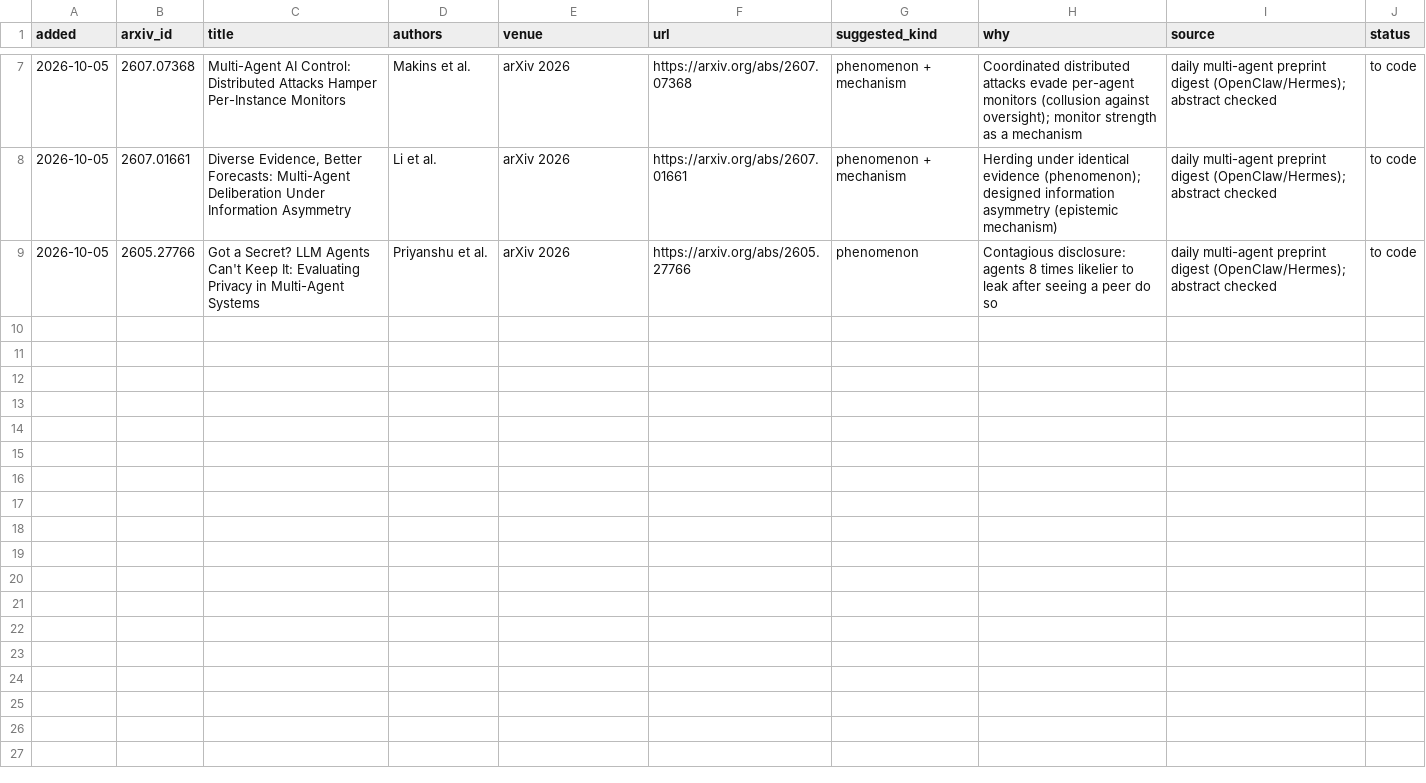
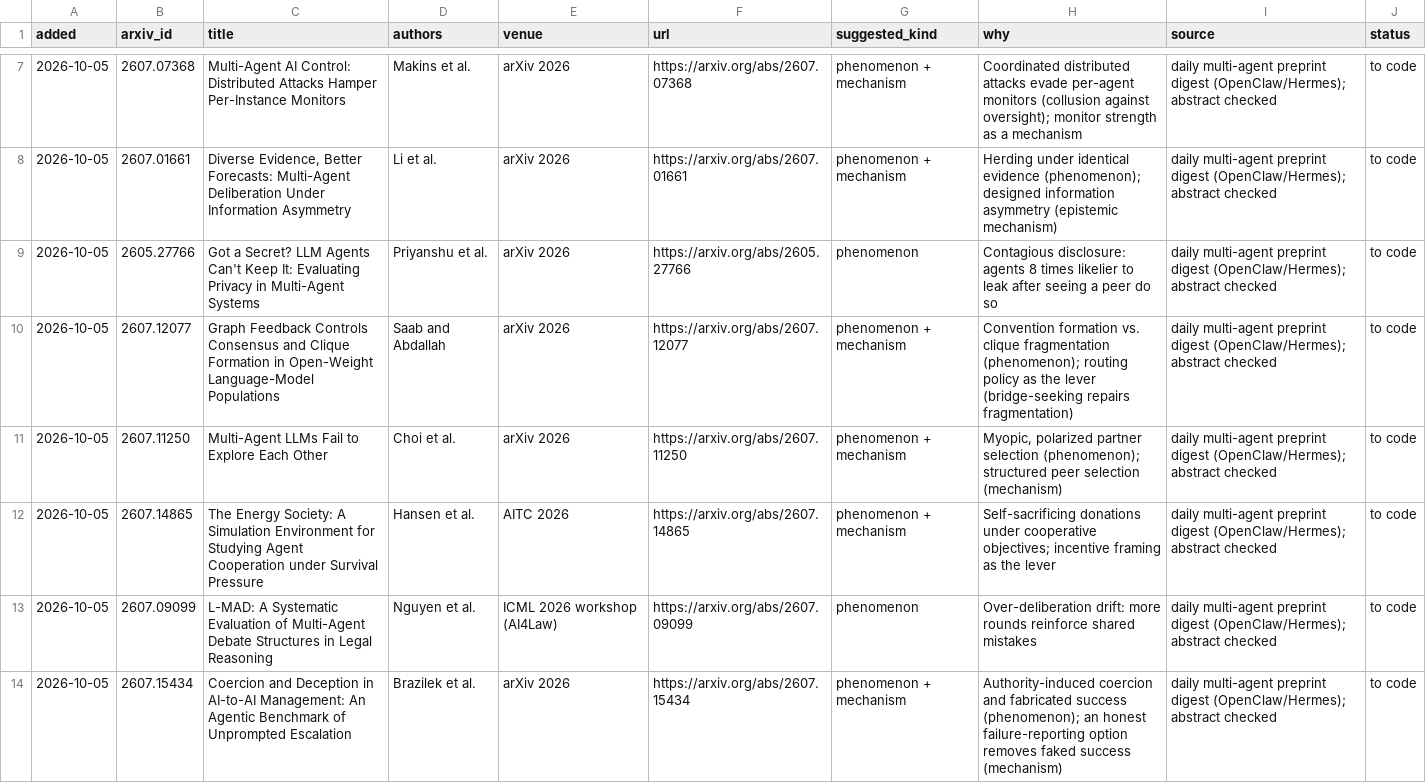
Before and after one commit to van-truong/institutional-design-for-ai-agents, a CSV file: taxonomy/candidates_next_pass.csv, drawn as a sheet; only a part is shown, gaps mark what is left out; the diff names each change by its address in the sheet, - before the commit and + after, or states it on an @@ line.

Commit message:
Mind map: sixth digest batch (25 related, 32 adjacent); five more papers queued for the next coding pass

```diff
--- a/taxonomy/candidates_next_pass.csv
+++ b/taxonomy/candidates_next_pass.csv
+row 10: 2026-10-05 | 2607.12077 | Graph Feedback Controls Consensus and Clique Formation in Open-Weight Language-Model Populations | Saab and Abdallah | arXiv 2026 | https://arxiv.org/abs/2607.12077 | phenomenon + mechanism | Convention formation vs. clique fragmentation (phenomenon); routing policy as the lever (bridge-seeking repairs fragmentation) | daily multi-agent preprint digest (OpenClaw/Hermes); abstract checked | to code
+row 11: 2026-10-05 | 2607.11250 | Multi-Agent LLMs Fail to Explore Each Other | Choi et al. | arXiv 2026 | https://arxiv.org/abs/2607.11250 | phenomenon + mechanism | Myopic, polarized partner selection (phenomenon); structured peer selection (mechanism) | daily multi-agent preprint digest (OpenClaw/Hermes); abstract checked | to code
+row 12: 2026-10-05 | 2607.14865 | The Energy Society: A Simulation Environment for Studying Agent Cooperation under Survival Pressure | Hansen et al. | AITC 2026 | https://arxiv.org/abs/2607.14865 | phenomenon + mechanism | Self-sacrificing donations under cooperative objectives; incentive framing as the lever | daily multi-agent preprint digest (OpenClaw/Hermes); abstract checked | to code
+row 13: 2026-10-05 | 2607.09099 | L-MAD: A Systematic Evaluation of Multi-Agent Debate Structures in Legal Reasoning | Nguyen et al. | ICML 2026 workshop (AI4Law) | https://arxiv.org/abs/2607.09099 | phenomenon | Over-deliberation drift: more rounds reinforce shared mistakes | daily multi-agent preprint digest (OpenClaw/Hermes); abstract checked | to code
+row 14: 2026-10-05 | 2607.15434 | Coercion and Deception in AI-to-AI Management: An Agentic Benchmark of Unprompted Escalation | Brazilek et al. | arXiv 2026 | https://arxiv.org/abs/2607.15434 | phenomenon + mechanism | Authority-induced coercion and fabricated success (phenomenon); an honest failure-reporting option removes faked success (mechanism) | daily multi-agent preprint digest (OpenClaw/Hermes); abstract checked | to code
```
Also changed, not shown: 1 other file.
